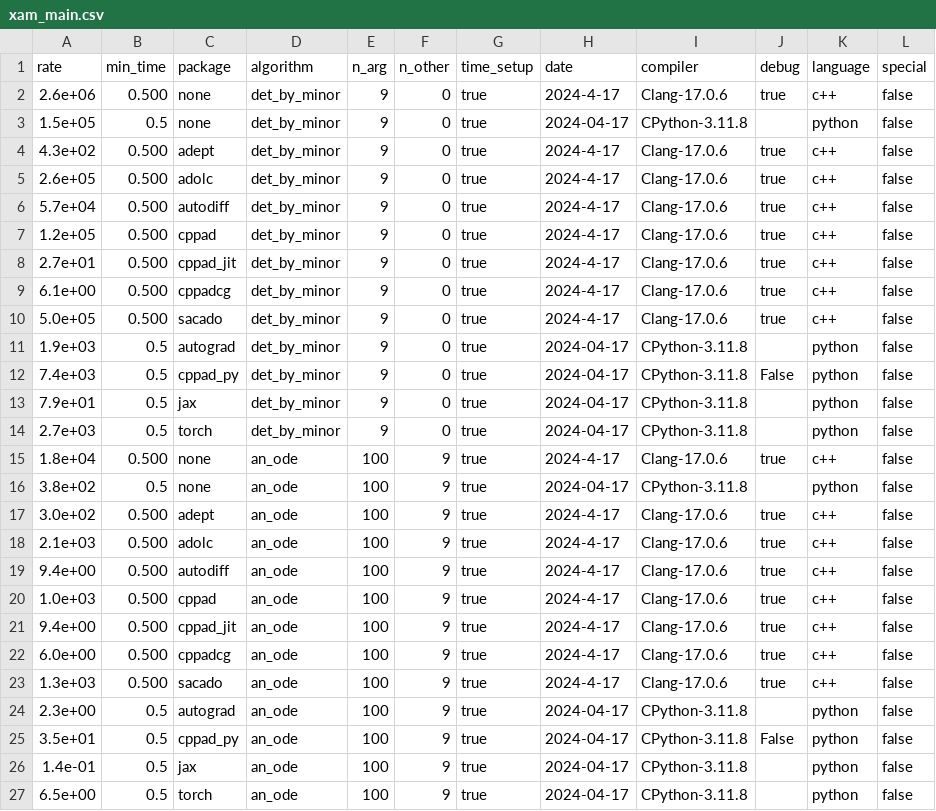
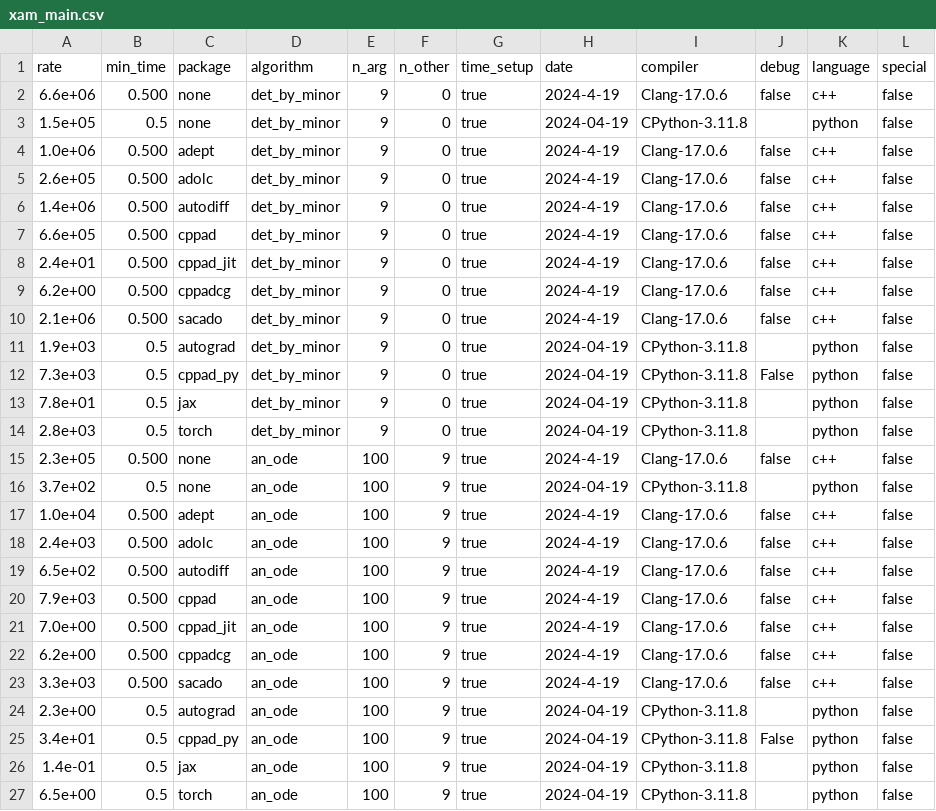
Before and after one commit to bradbell/cmpad, a CSV file: xam_main.csv, drawn as a sheet; only a part is shown; the diff covers the shown part only.

```diff
--- a/xam_main.csv
+++ b/xam_main.csv
@@ -1,27 +1,27 @@
 rate,min_time,package,algorithm,n_arg,n_other,time_setup,date,compiler,debug,language,special
-2.6e+06,0.500,none,det_by_minor,9,0,true,2024-4-17,Clang-17.0.6,true,c++,false
-1.5e+05,0.5,none,det_by_minor,9,0,true,2024-04-17,CPython-3.11.8,,python,false
-4.3e+02,0.500,adept,det_by_minor,9,0,true,2024-4-17,Clang-17.0.6,true,c++,false
-2.6e+05,0.500,adolc,det_by_minor,9,0,true,2024-4-17,Clang-17.0.6,true,c++,false
-5.7e+04,0.500,autodiff,det_by_minor,9,0,true,2024-4-17,Clang-17.0.6,true,c++,false
-1.2e+05,0.500,cppad,det_by_minor,9,0,true,2024-4-17,Clang-17.0.6,true,c++,false
-2.7e+01,0.500,cppad_jit,det_by_minor,9,0,true,2024-4-17,Clang-17.0.6,true,c++,false
-6.1e+00,0.500,cppadcg,det_by_minor,9,0,true,2024-4-17,Clang-17.0.6,true,c++,false
-5.0e+05,0.500,sacado,det_by_minor,9,0,true,2024-4-17,Clang-17.0.6,true,c++,false
-1.9e+03,0.5,autograd,det_by_minor,9,0,true,2024-04-17,CPython-3.11.8,,python,false
-7.4e+03,0.5,cppad_py,det_by_minor,9,0,true,2024-04-17,CPython-3.11.8,False,python,false
-7.9e+01,0.5,jax,det_by_minor,9,0,true,2024-04-17,CPython-3.11.8,,python,false
-2.7e+03,0.5,torch,det_by_minor,9,0,true,2024-04-17,CPython-3.11.8,,python,false
-1.8e+04,0.500,none,an_ode,100,9,true,2024-4-17,Clang-17.0.6,true,c++,false
-3.8e+02,0.5,none,an_ode,100,9,true,2024-04-17,CPython-3.11.8,,python,false
-3.0e+02,0.500,adept,an_ode,100,9,true,2024-4-17,Clang-17.0.6,true,c++,false
-2.1e+03,0.500,adolc,an_ode,100,9,true,2024-4-17,Clang-17.0.6,true,c++,false
-9.4e+00,0.500,autodiff,an_ode,100,9,true,2024-4-17,Clang-17.0.6,true,c++,false
-1.0e+03,0.500,cppad,an_ode,100,9,true,2024-4-17,Clang-17.0.6,true,c++,false
-9.4e+00,0.500,cppad_jit,an_ode,100,9,true,2024-4-17,Clang-17.0.6,true,c++,false
-6.0e+00,0.500,cppadcg,an_ode,100,9,true,2024-4-17,Clang-17.0.6,true,c++,false
-1.3e+03,0.500,sacado,an_ode,100,9,true,2024-4-17,Clang-17.0.6,true,c++,false
-2.3e+00,0.5,autograd,an_ode,100,9,true,2024-04-17,CPython-3.11.8,,python,false
-3.5e+01,0.5,cppad_py,an_ode,100,9,true,2024-04-17,CPython-3.11.8,False,python,false
-1.4e-01,0.5,jax,an_ode,100,9,true,2024-04-17,CPython-3.11.8,,python,false
-6.5e+00,0.5,torch,an_ode,100,9,true,2024-04-17,CPython-3.11.8,,python,false
+6.6e+06,0.500,none,det_by_minor,9,0,true,2024-4-19,Clang-17.0.6,false,c++,false
+1.5e+05,0.5,none,det_by_minor,9,0,true,2024-04-19,CPython-3.11.8,,python,false
+1.0e+06,0.500,adept,det_by_minor,9,0,true,2024-4-19,Clang-17.0.6,false,c++,false
+2.6e+05,0.500,adolc,det_by_minor,9,0,true,2024-4-19,Clang-17.0.6,false,c++,false
+1.4e+06,0.500,autodiff,det_by_minor,9,0,true,2024-4-19,Clang-17.0.6,false,c++,false
+6.6e+05,0.500,cppad,det_by_minor,9,0,true,2024-4-19,Clang-17.0.6,false,c++,false
+2.4e+01,0.500,cppad_jit,det_by_minor,9,0,true,2024-4-19,Clang-17.0.6,false,c++,false
+6.2e+00,0.500,cppadcg,det_by_minor,9,0,true,2024-4-19,Clang-17.0.6,false,c++,false
+2.1e+06,0.500,sacado,det_by_minor,9,0,true,2024-4-19,Clang-17.0.6,false,c++,false
+1.9e+03,0.5,autograd,det_by_minor,9,0,true,2024-04-19,CPython-3.11.8,,python,false
+7.3e+03,0.5,cppad_py,det_by_minor,9,0,true,2024-04-19,CPython-3.11.8,False,python,false
+7.8e+01,0.5,jax,det_by_minor,9,0,true,2024-04-19,CPython-3.11.8,,python,false
+2.8e+03,0.5,torch,det_by_minor,9,0,true,2024-04-19,CPython-3.11.8,,python,false
+2.3e+05,0.500,none,an_ode,100,9,true,2024-4-19,Clang-17.0.6,false,c++,false
+3.7e+02,0.5,none,an_ode,100,9,true,2024-04-19,CPython-3.11.8,,python,false
+1.0e+04,0.500,adept,an_ode,100,9,true,2024-4-19,Clang-17.0.6,false,c++,false
+2.4e+03,0.500,adolc,an_ode,100,9,true,2024-4-19,Clang-17.0.6,false,c++,false
+6.5e+02,0.500,autodiff,an_ode,100,9,true,2024-4-19,Clang-17.0.6,false,c++,false
+7.9e+03,0.500,cppad,an_ode,100,9,true,2024-4-19,Clang-17.0.6,false,c++,false
+7.0e+00,0.500,cppad_jit,an_ode,100,9,true,2024-4-19,Clang-17.0.6,false,c++,false
+6.2e+00,0.500,cppadcg,an_ode,100,9,true,2024-4-19,Clang-17.0.6,false,c++,false
+3.3e+03,0.500,sacado,an_ode,100,9,true,2024-4-19,Clang-17.0.6,false,c++,false
+2.3e+00,0.5,autograd,an_ode,100,9,true,2024-04-19,CPython-3.11.8,,python,false
+3.4e+01,0.5,cppad_py,an_ode,100,9,true,2024-04-19,CPython-3.11.8,False,python,false
+1.4e-01,0.5,jax,an_ode,100,9,true,2024-04-19,CPython-3.11.8,,python,false
+6.5e+00,0.5,torch,an_ode,100,9,true,2024-04-19,CPython-3.11.8,,python,false
```
Also changed, not shown: 123 edited cells elsewhere in this file, 6 other files.
